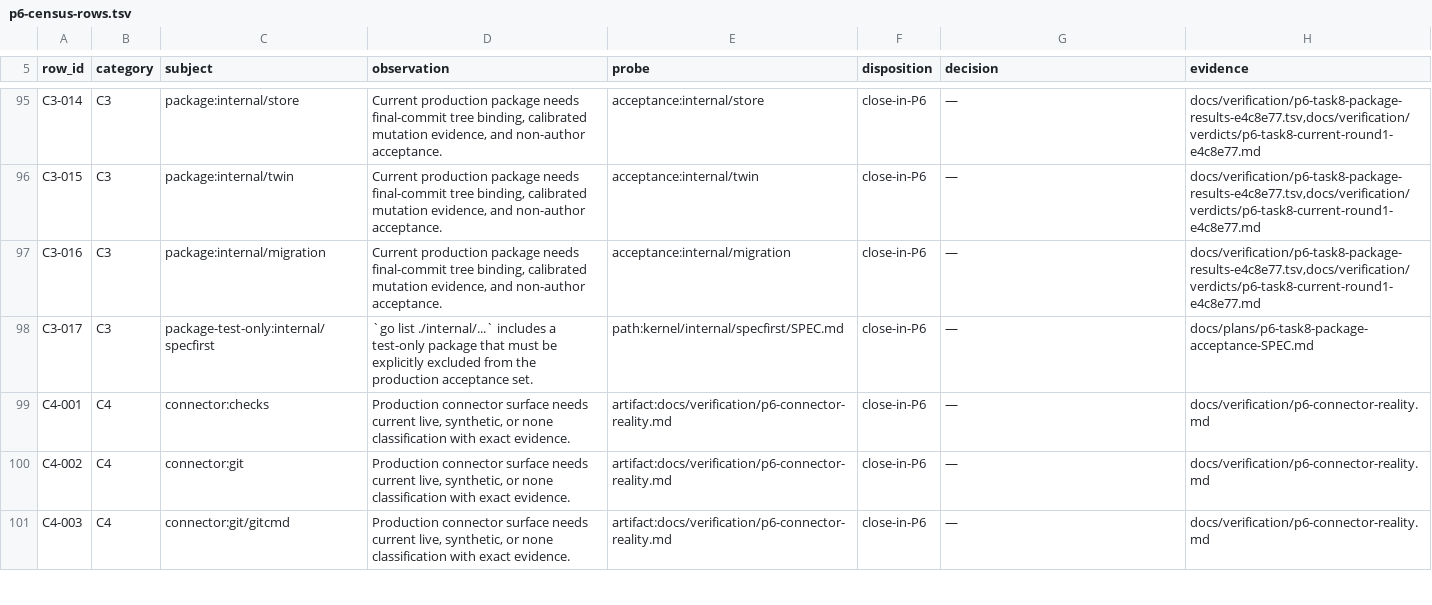
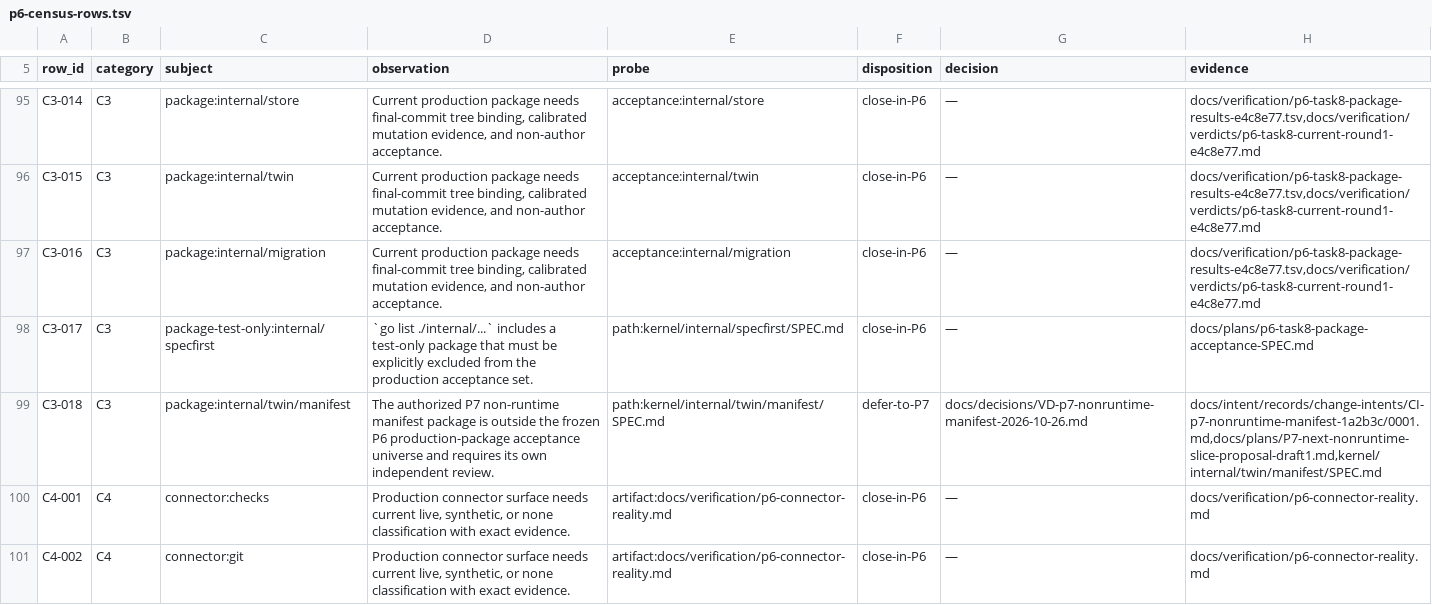
Before and after one commit to kamisrini/proofbound, a TSV file: docs/plans/p6-census-rows.tsv, drawn as a sheet; only a part is shown, gaps mark what is left out; the shorter side is filled out with more unchanged rows.

Commit message:
docs: classify P7 manifest package

```diff
--- a/docs/plans/p6-census-rows.tsv
+++ b/docs/plans/p6-census-rows.tsv
@@ -98,2 +98,3 @@ C3-016	C3	package:internal/migration	Current production package needs final-comm
 C3-017	C3	package-test-only:internal/specfirst	`go list ./internal/...` includes a test-only package that must be explicitly excluded from the production acceptance set.	path:kernel/internal/specfirst/SPEC.md	close-in-P6	—	docs/plans/p6-task8-package-acceptance-SPEC.md
+C3-018	C3	package:internal/twin/manifest	The authorized P7 non-runtime manifest package is outside the frozen P6 production-package acceptance universe and requires its own independent review.	path:kernel/internal/twin/manifest/SPEC.md	defer-to-P7	docs/decisions/VD-p7-nonruntime-manifest-2026-10-26.md	docs/intent/records/change-intents/CI-p7-nonruntime-manifest-1a2b3c/0001.md,docs/plans/P7-next-nonruntime-slice-proposal-draft1.md,kernel/internal/twin/manifest/SPEC.md
 C4-001	C4	connector:checks	Production connector surface needs current live, synthetic, or none classification with exact evidence.	artifact:docs/verification/p6-connector-reality.md	close-in-P6	—	docs/verification/p6-connector-reality.md
```
Also changed, not shown: 4 other files.
